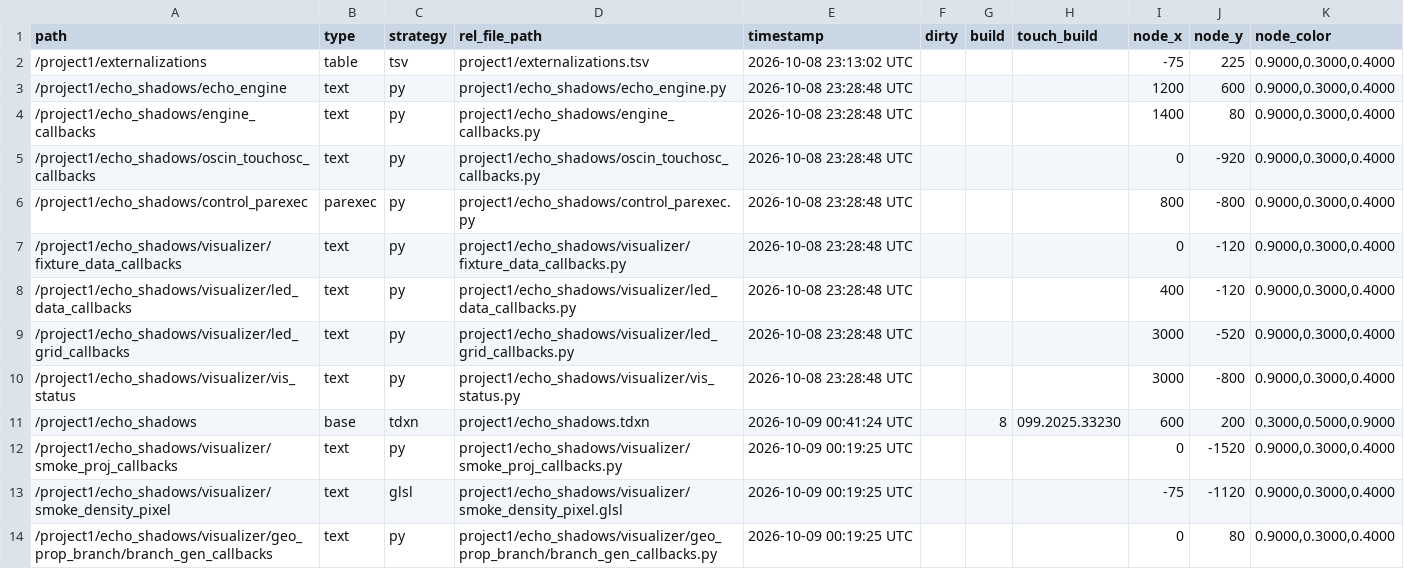
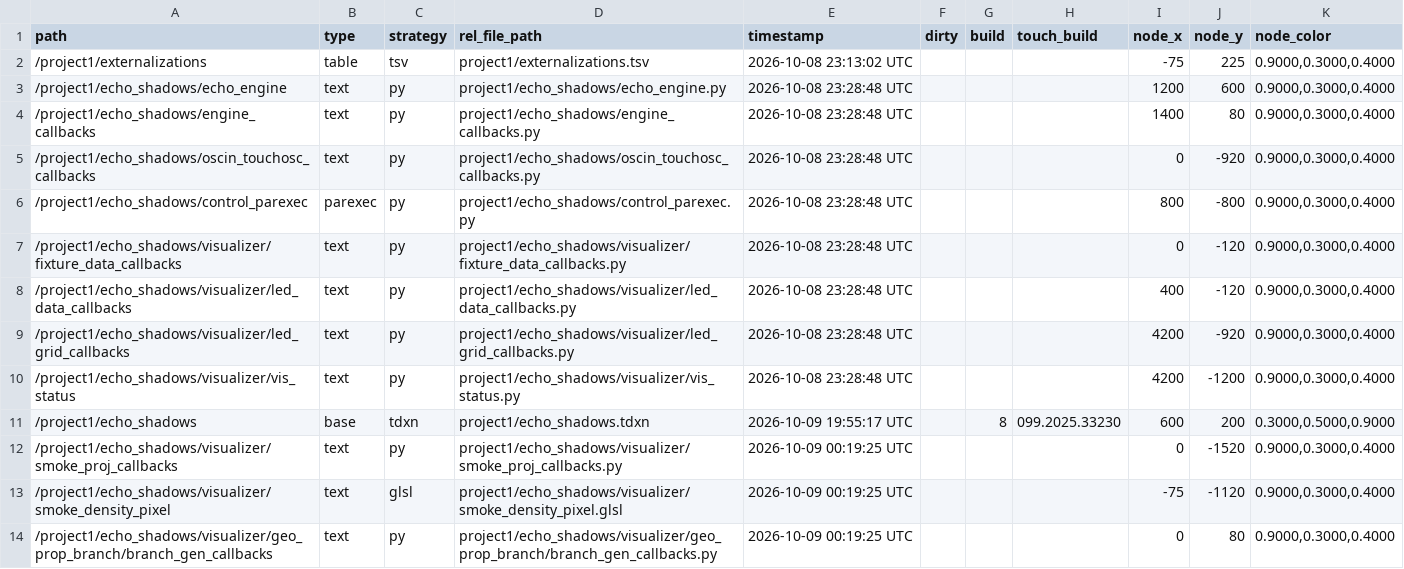
Before and after one commit to yinglianliu/EchoShadows, a TSV file: TD Version/project1/externalizations.tsv, drawn as a sheet.

```diff
--- a/TD Version/project1/externalizations.tsv
+++ b/TD Version/project1/externalizations.tsv
@@ -8,5 +8,5 @@ path	type	strategy	rel_file_path	timestamp	dirty	build	touch_build	node_x	node_y
 /project1/echo_shadows/visualizer/led_data_callbacks	text	py	project1/echo_shadows/visualizer/led_data_callbacks.py	2026-10-08 23:28:48 UTC				400	-120	0.9000,0.3000,0.4000
-/project1/echo_shadows/visualizer/led_grid_callbacks	text	py	project1/echo_shadows/visualizer/led_grid_callbacks.py	2026-10-08 23:28:48 UTC				3000	-520	0.9000,0.3000,0.4000
-/project1/echo_shadows/visualizer/vis_status	text	py	project1/echo_shadows/visualizer/vis_status.py	2026-10-08 23:28:48 UTC				3000	-800	0.9000,0.3000,0.4000
-/project1/echo_shadows	base	tdxn	project1/echo_shadows.tdxn	2026-10-09 00:41:24 UTC		8	099.2025.33230	600	200	0.3000,0.5000,0.9000
+/project1/echo_shadows/visualizer/led_grid_callbacks	text	py	project1/echo_shadows/visualizer/led_grid_callbacks.py	2026-10-08 23:28:48 UTC				4200	-920	0.9000,0.3000,0.4000
+/project1/echo_shadows/visualizer/vis_status	text	py	project1/echo_shadows/visualizer/vis_status.py	2026-10-08 23:28:48 UTC				4200	-1200	0.9000,0.3000,0.4000
+/project1/echo_shadows	base	tdxn	project1/echo_shadows.tdxn	2026-10-09 19:55:17 UTC		8	099.2025.33230	600	200	0.3000,0.5000,0.9000
 /project1/echo_shadows/visualizer/smoke_proj_callbacks	text	py	project1/echo_shadows/visualizer/smoke_proj_callbacks.py	2026-10-09 00:19:25 UTC				0	-1520	0.9000,0.3000,0.4000
```
Also changed, not shown: 10 other files.
